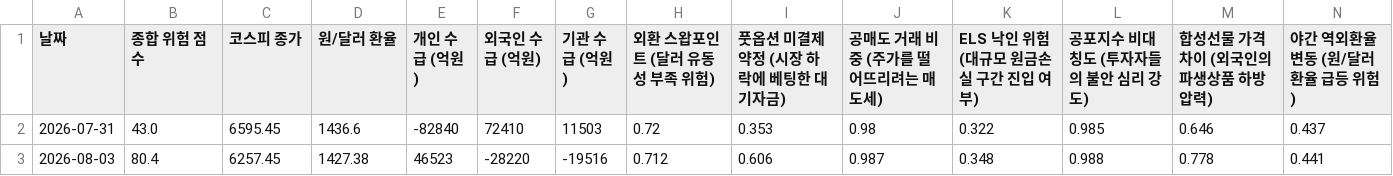
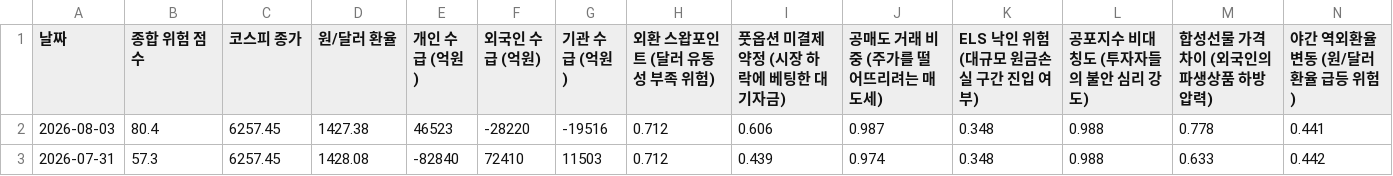
Before and after one commit to moonbear135/visible-hand-dashboard, a CSV file: market_history.csv, drawn as a sheet; only a part is shown; removed rows and columns are numbered as before the commit, all else as after; rows hold the shown columns only; the diff names each change by its address in the sheet, - before the commit and + after, or states it on an @@ line.

```diff
--- a/market_history.csv
+++ b/market_history.csv
-row 2: 2026-07-31 | 43.0 | 6595.45 | 1436.6 | -82840 | 72410 | 11503 | 0.72 | 0.353 | 0.98 | 0.322 | 0.985 | 0.646 | 0.437
+row 3: 2026-07-31 | 57.3 | 6257.45 | 1428.08 | -82840 | 72410 | 11503 | 0.712 | 0.439 | 0.974 | 0.348 | 0.988 | 0.633 | 0.442
```
